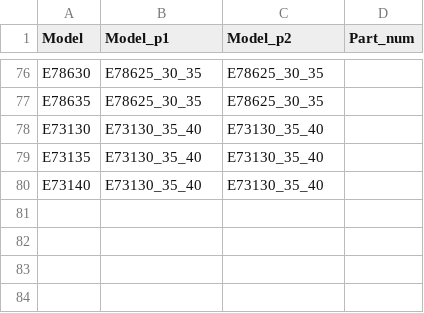
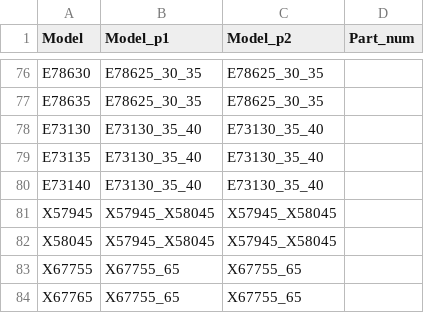
Before and after one commit to Boby360/HP_Printer_Firmware_Get, a CSV file: printers.csv, drawn as a sheet; only a part is shown, gaps mark what is left out; the diff names each change by its address in the sheet, - before the commit and + after, or states it on an @@ line.

Commit message:
Add some X series to printers.csv
X series printers are not supported now, but some data has been added for the future.

```diff
--- a/printers.csv
+++ b/printers.csv
+row 81: X57945 | X57945_X58045 | X57945_X58045
+row 82: X58045 | X57945_X58045 | X57945_X58045
+row 83: X67755 | X67755_65 | X67755_65
+row 84: X67765 | X67755_65 | X67755_65
```
